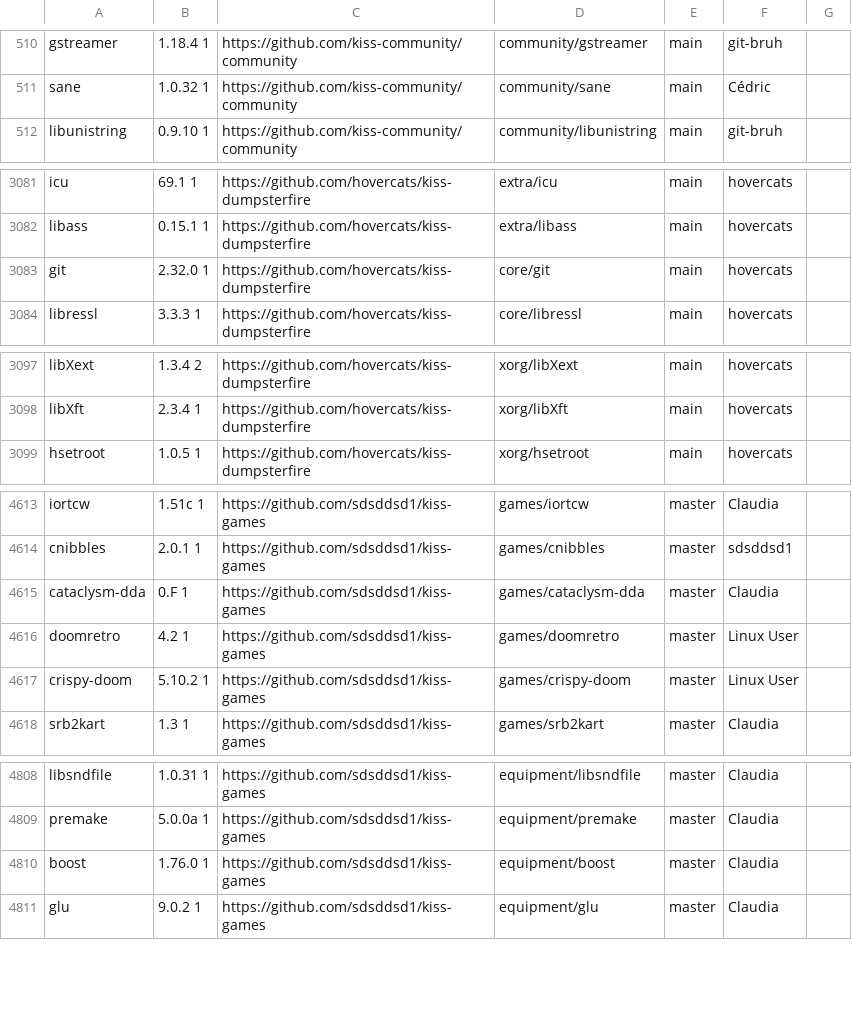
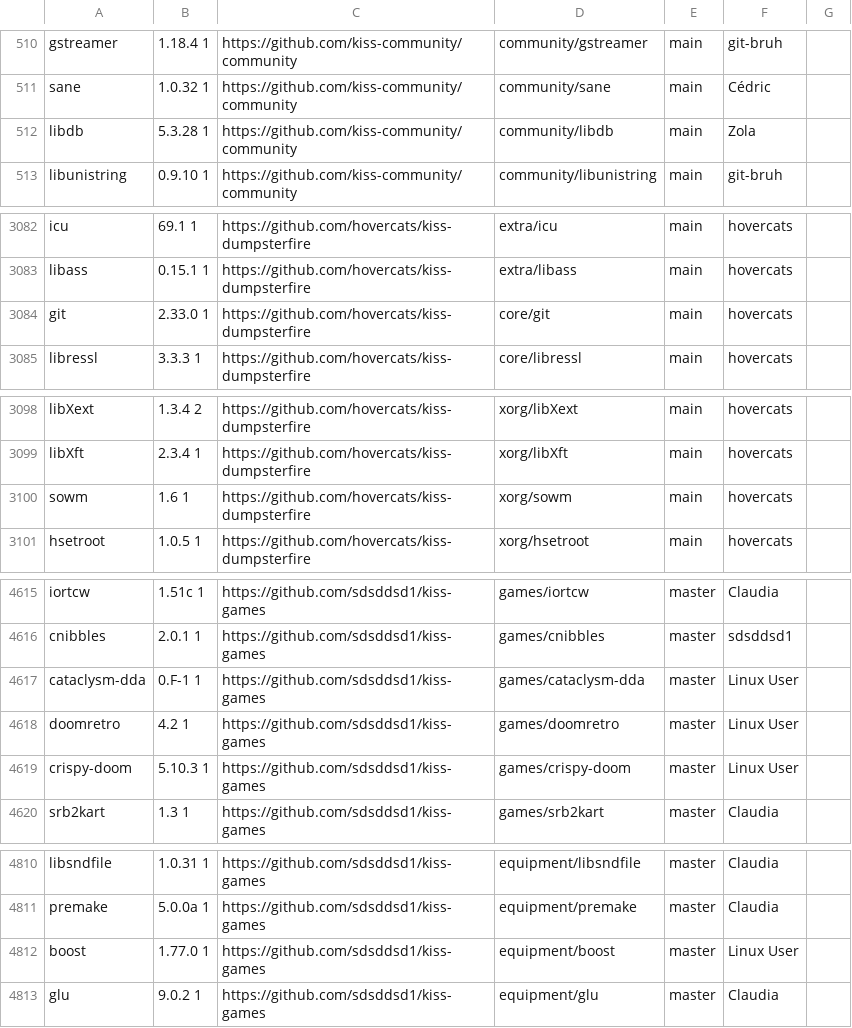
Before and after one commit to jedahan/kiss-find, a CSV file: db.csv, drawn as a sheet; only a part is shown, gaps mark what is left out.

Commit message:
Deploying to github-pages from @ jedahan/kiss-find@5b5acc5e978c86afe08ca5f7a0cc2c1d8c4ef4f4 🚀

```diff
--- a/db.csv
+++ b/db.csv
@@ -511,2 +511,3 @@ gstreamer,1.18.4 1,https://github.com/kiss-community/community,community/gstream
 sane,1.0.32 1 ,https://github.com/kiss-community/community,community/sane,main,"Cédric"," "
+libdb,5.3.28 1,https://github.com/kiss-community/community,community/libdb,main,"Zola"," "
 libunistring,0.9.10 1,https://github.com/kiss-community/community,community/libunistring,main,"git-bruh"," "
@@ -3082,3 +3083,3 @@ icu,69.1 1,https://github.com/hovercats/kiss-dumpsterfire,extra/icu,main,"hoverc
 libass,0.15.1 1,https://github.com/hovercats/kiss-dumpsterfire,extra/libass,main,"hovercats"," "
-git,2.32.0 1,https://github.com/hovercats/kiss-dumpsterfire,core/git,main,"hovercats"," "
+git,2.33.0 1,https://github.com/hovercats/kiss-dumpsterfire,core/git,main,"hovercats"," "
 libressl,3.3.3 1,https://github.com/hovercats/kiss-dumpsterfire,core/libressl,main,"hovercats"," "
@@ -3098,2 +3099,3 @@ libXext,1.3.4 2,https://github.com/hovercats/kiss-dumpsterfire,xorg/libXext,main
 libXft,2.3.4 1,https://github.com/hovercats/kiss-dumpsterfire,xorg/libXft,main,"hovercats"," "
+sowm,1.6 1,https://github.com/hovercats/kiss-dumpsterfire,xorg/sowm,main,"hovercats"," "
 hsetroot,1.0.5 1,https://github.com/hovercats/kiss-dumpsterfire,xorg/hsetroot,main,"hovercats"," "
@@ -4614,5 +4616,5 @@ iortcw,1.51c 1,https://github.com/sdsddsd1/kiss-games,games/iortcw,master,"Claud
 cnibbles,2.0.1 1,https://github.com/sdsddsd1/kiss-games,games/cnibbles,master,"sdsddsd1"," "
-cataclysm-dda,0.F 1,https://github.com/sdsddsd1/kiss-games,games/cataclysm-dda,master,"Claudia"," "
+cataclysm-dda,0.F-1 1,https://github.com/sdsddsd1/kiss-games,games/cataclysm-dda,master,"Linux User"," "
 doomretro,4.2 1,https://github.com/sdsddsd1/kiss-games,games/doomretro,master,"Linux User"," "
-crispy-doom,5.10.2 1,https://github.com/sdsddsd1/kiss-games,games/crispy-doom,master,"Linux User"," "
+crispy-doom,5.10.3 1,https://github.com/sdsddsd1/kiss-games,games/crispy-doom,master,"Linux User"," "
 srb2kart,1.3 1,https://github.com/sdsddsd1/kiss-games,games/srb2kart,master,"Claudia"," "
@@ -4809,3 +4811,3 @@ libsndfile,1.0.31 1,https://github.com/sdsddsd1/kiss-games,equipment/libsndfile,
 premake,5.0.0a 1,https://github.com/sdsddsd1/kiss-games,equipment/premake,master,"Claudia"," "
-boost,1.76.0 1 ,https://github.com/sdsddsd1/kiss-games,equipment/boost,master,"Claudia"," "
+boost,1.77.0 1 ,https://github.com/sdsddsd1/kiss-games,equipment/boost,master,"Linux User"," "
 glu,9.0.2 1,https://github.com/sdsddsd1/kiss-games,equipment/glu,master,"Claudia"," "
```
Also changed, not shown: 2 other files.
